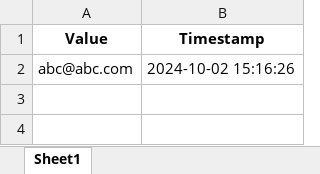
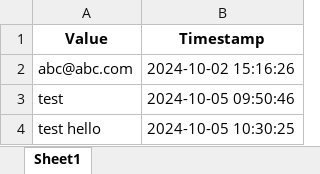
Before and after one commit to Rishaaaan/Eaglead, an Excel workbook: flask/data/email_subscriptions.xlsx, sheet Sheet1, drawn as a sheet; values as stored, in another font and other column widths than the file's, no borders; the diff names each change by its address in the sheet, - before the commit and + after, or states it on an @@ line.

```diff
--- a/flask/data/email_subscriptions.xlsx (sheet Sheet1)
+++ b/flask/data/email_subscriptions.xlsx (sheet Sheet1)
+row 3: test | 2024-10-05 09:50:46
+row 4: test hello | 2024-10-05 10:30:25
```
Also changed, not shown: 1 other file.
